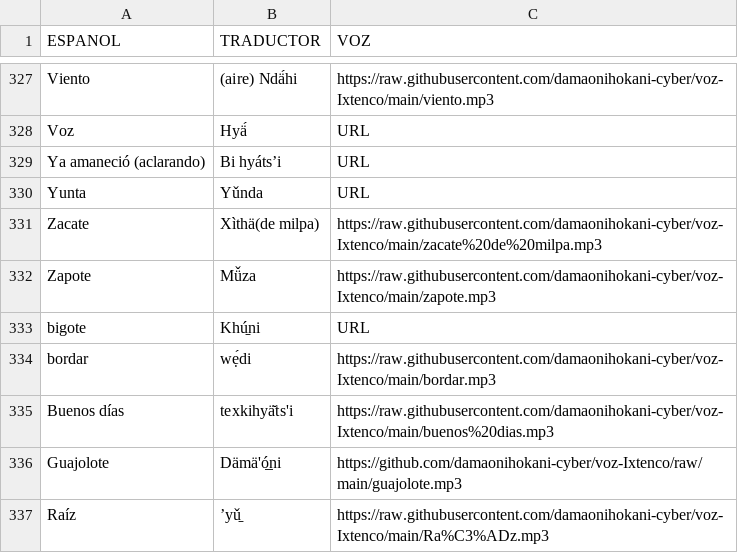
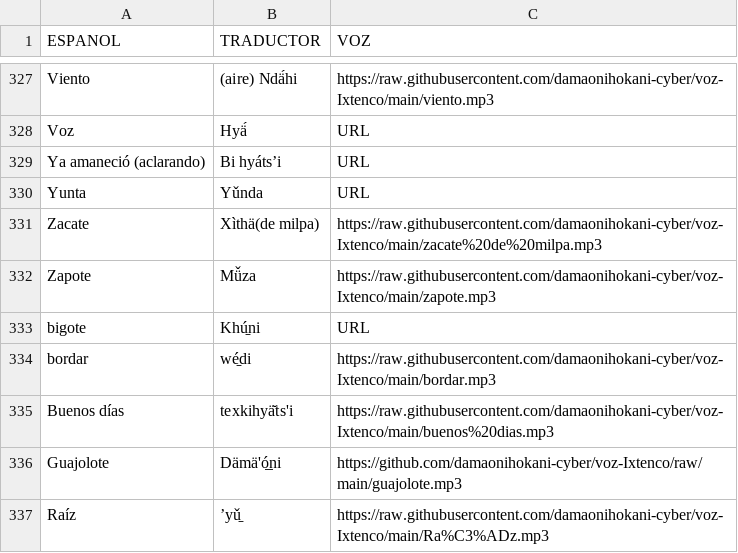
Before and after one commit to damaonihokani-cyber/diccionario, a CSV file: yum.csv, drawn as a sheet; only a part is shown, gaps mark what is left out.

Commit message:
Actualización con BOM UTF-8 para Ñaño Otomí - 2026-09-11T17:57:54.077Z

```diff
--- a/yum.csv
+++ b/yum.csv
@@ -333,3 +333,3 @@ Zapote	Mǚza	https://raw.githubusercontent.com/damaonihokani-cyber/voz-Ixtenco/m
 bigote	Khú̱ni	URL
-bordar	wẹ́di	https://raw.githubusercontent.com/damaonihokani-cyber/voz-Ixtenco/main/bordar.mp3
+bordar	wé̱di	https://raw.githubusercontent.com/damaonihokani-cyber/voz-Ixtenco/main/bordar.mp3
 Buenos días	texkihyä̌ts'i	https://raw.githubusercontent.com/damaonihokani-cyber/voz-Ixtenco/main/buenos%20dias.mp3
```
